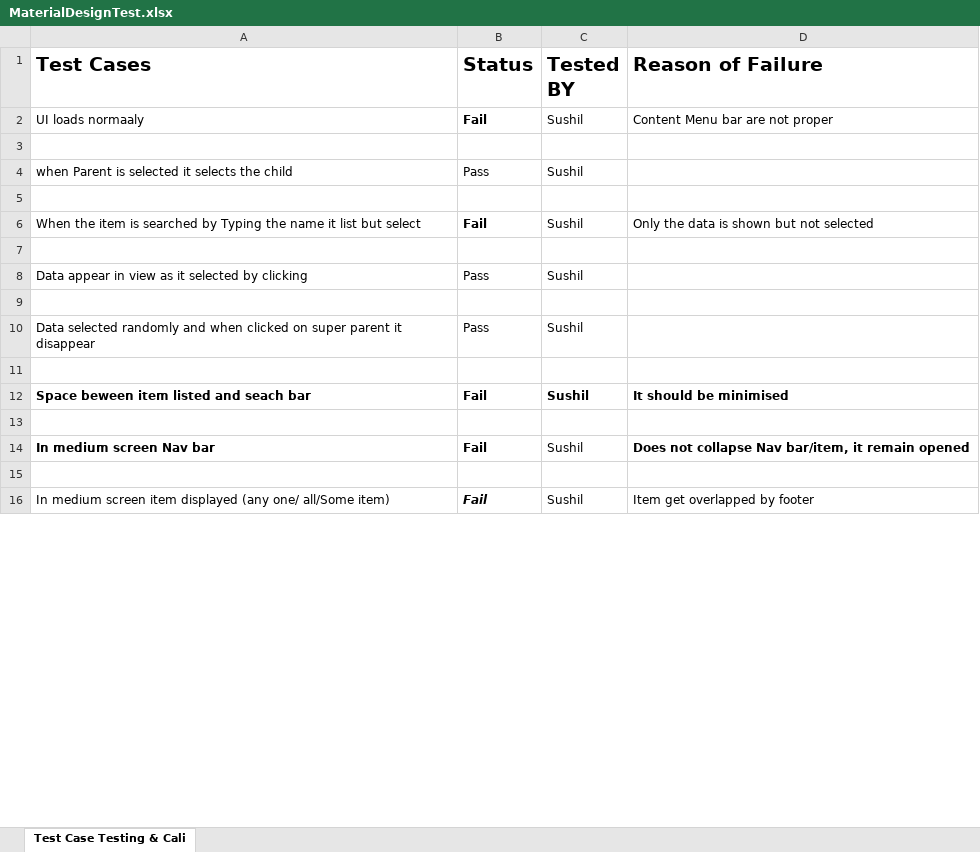
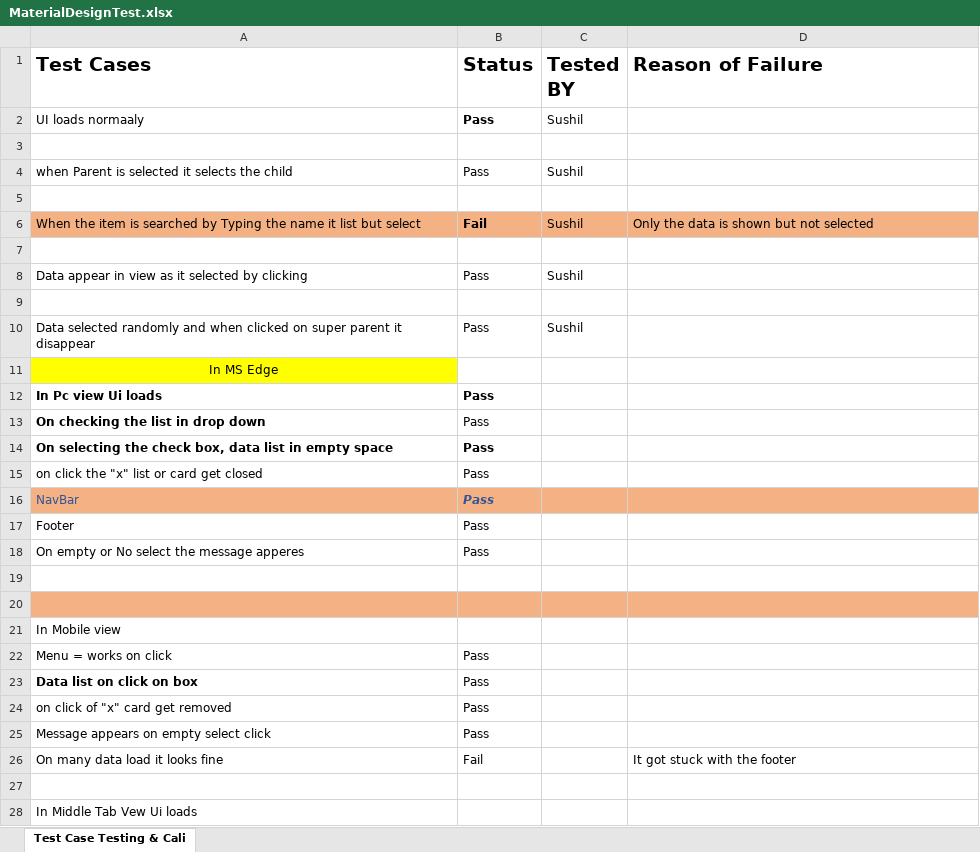
Before and after one commit to smartdusttechnologies/TestingAndCalibrationLabs, an Excel workbook: TestingAndCalibrationLabs/TestingAndCalibrationLabs/MaterialDesignTest.xlsx, sheet Test Case Testing & Cali, drawn as a sheet; only a part is shown; values as stored, in another font and other column widths than the file's, no borders; removed rows and columns are numbered as before the commit, all else as after; the diff covers the shown part only; the diff names each change by its address in the sheet, - before the commit and + after, or states it on an @@ line.

Commit message:
Test Report
Test Report for Nested select

```diff
--- a/TestingAndCalibrationLabs/TestingAndCalibrationLabs/MaterialDesignTest.xlsx (sheet Test Case Testing & Cali)
+++ b/TestingAndCalibrationLabs/TestingAndCalibrationLabs/MaterialDesignTest.xlsx (sheet Test Case Testing & Cali)
-B2 (Status): Fail
+B2 (Status): Pass
-D2 (Reason of Failure): Content Menu bar are not proper
+D2 (Reason of Failure): (empty)
-A6:D6 fill: none
+A6:D6 fill: #F4B183
+row 11: In MS Edge
+row 12: In Pc view Ui loads | Pass
+row 13: On checking the list in drop down | Pass
+row 14: On selecting the check box, data list in empty space | Pass
+row 15: on click the "x" list or card get closed | Pass
+row 16: NavBar | Pass
+row 17: Footer | Pass
+row 18: On empty or No select the message apperes | Pass
-row 12: Space beween item listed and seach bar | Fail | Sushil | It should be minimised
-A20:D20 fill: none
+A20:D20 fill: #F4B183
-row 14: In medium screen Nav bar | Fail | Sushil | Does not collapse Nav bar/item, it remain opened
+row 21: In Mobile view
+row 22: Menu = works on click | Pass
+row 23: Data list on click on box | Pass
+row 24: on click of "x" card get removed | Pass
+row 25: Message appears on empty select click | Pass
+row 26: On many data load it looks fine | Fail |  | It got stuck with the footer
-row 16: In medium screen item displayed (any one/ all/Some item) | Fail | Sushil | Item get overlapped by footer
+row 28: In Middle Tab Vew Ui loads
```
Also changed, not shown: 5 added rows, 2 removed rows, 2 edited cells and cell formats elsewhere in this sheet, 2 other files.
